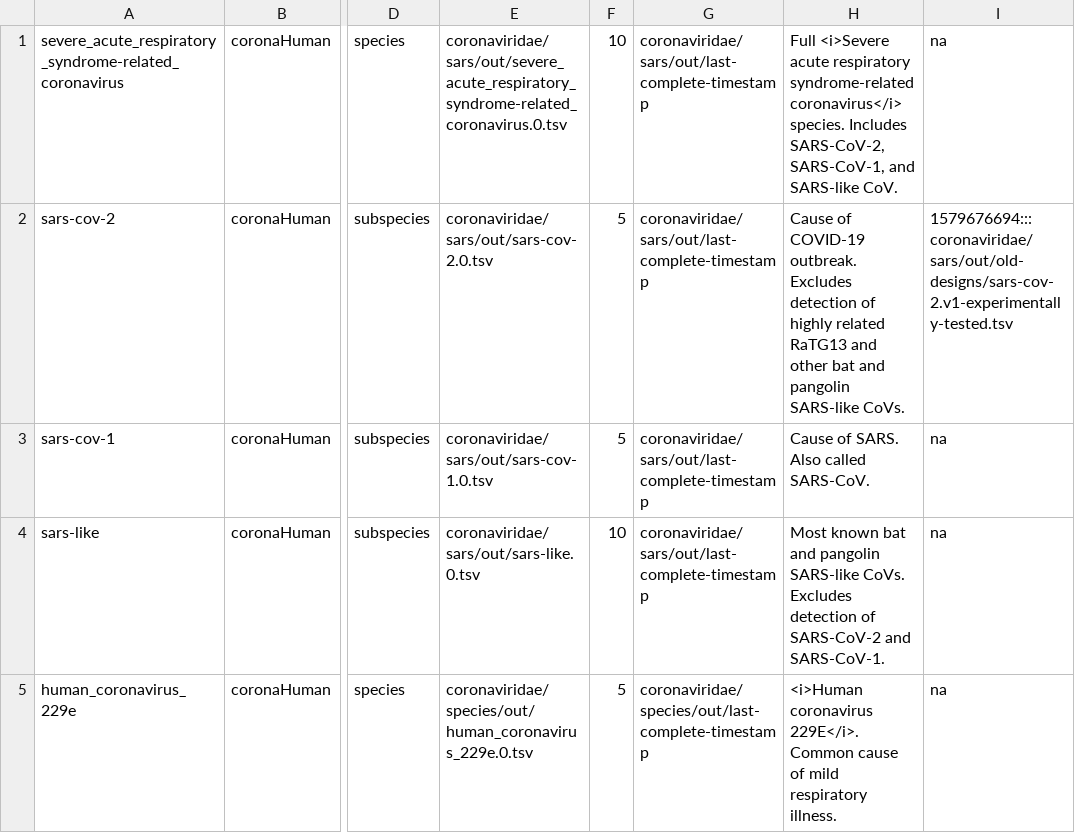
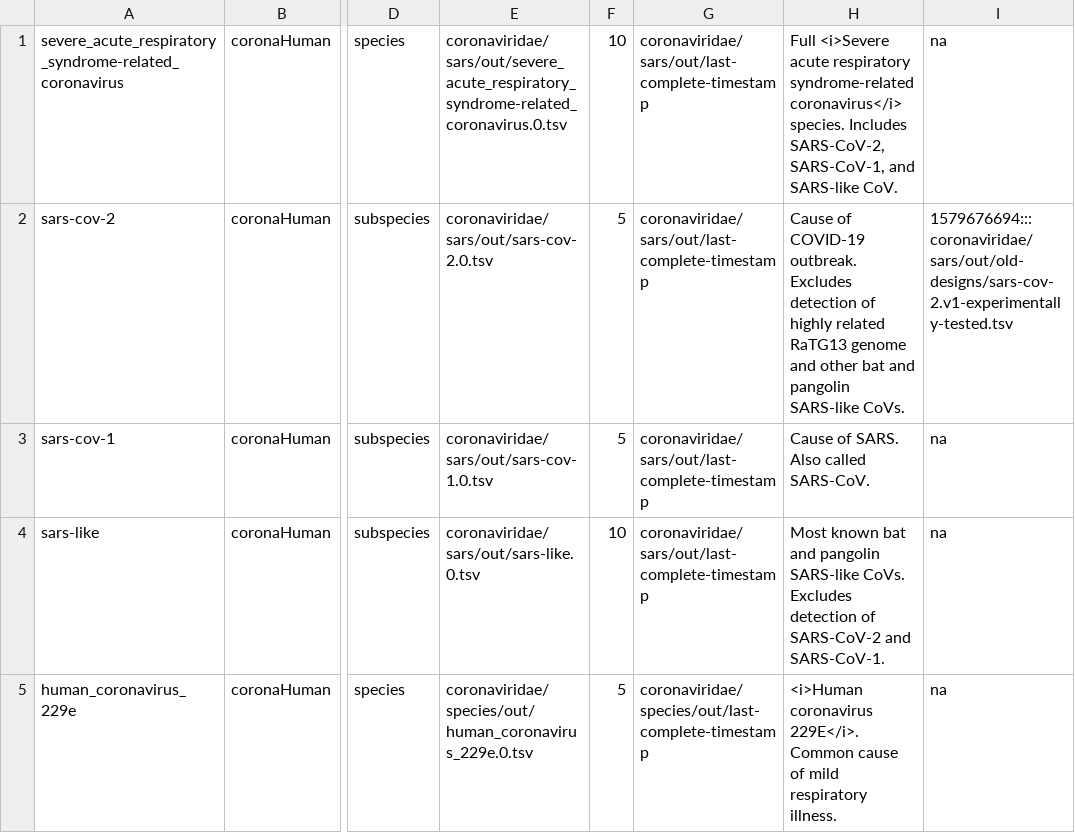
Before and after one commit to broadinstitute/adapt-designs, a TSV file: designs/designs-to-compile.tsv, drawn as a sheet; only a part is shown, gaps mark what is left out; the diff names each change by its address in the sheet, - before the commit and + after, or states it on an @@ line.

Commit message:
Update description for SARS-CoV-2 in compiled designs

```diff
--- a/designs/designs-to-compile.tsv
+++ b/designs/designs-to-compile.tsv
-H2: …related RaTG13 and other…
+H2: …related RaTG13 genome and other…
```
